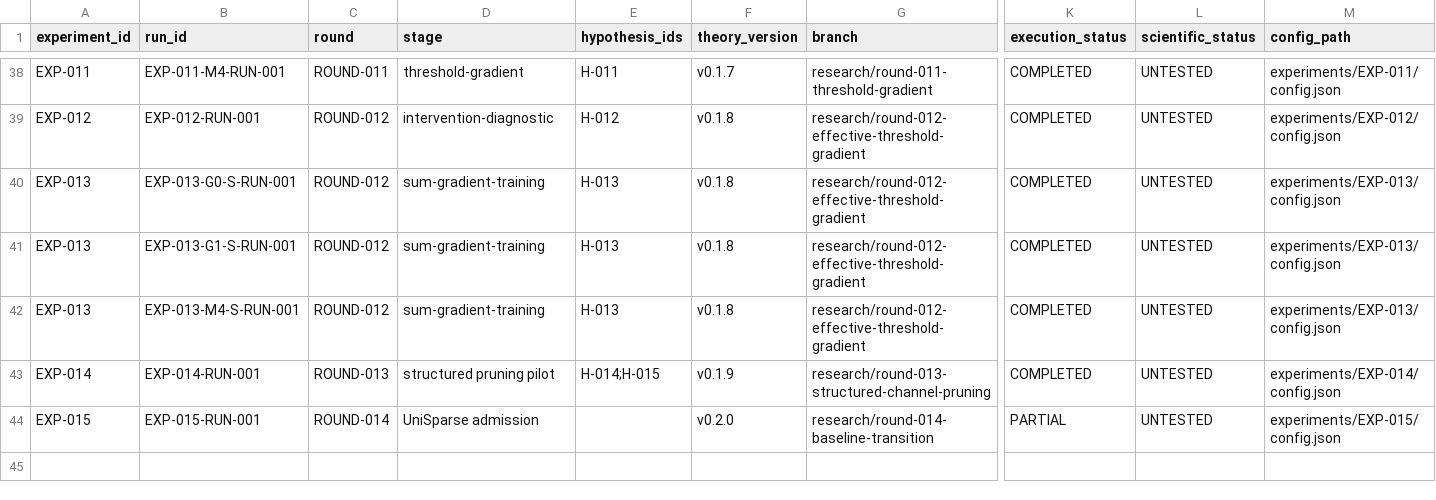
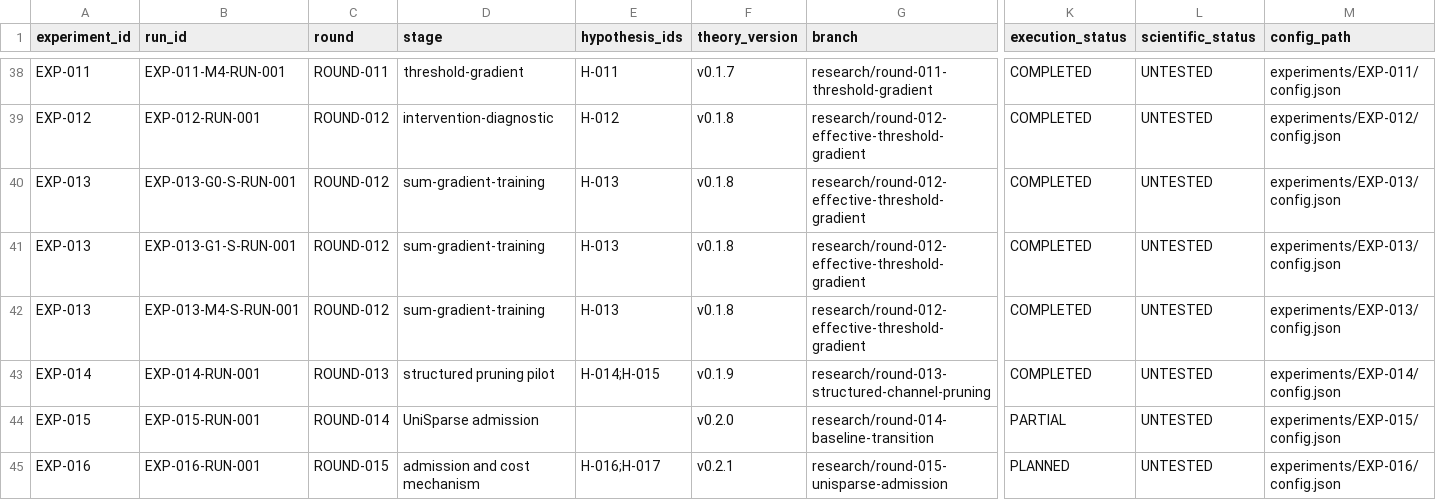
Before and after one commit to corex197-pixel/SNN-AP-Research, a CSV file: research/EXPERIMENT_REGISTRY.csv, drawn as a sheet; only a part is shown, gaps mark what is left out; rows hold the shown columns only; the diff names each change by its address in the sheet, - before the commit and + after, or states it on an @@ line.

```diff
--- a/research/EXPERIMENT_REGISTRY.csv
+++ b/research/EXPERIMENT_REGISTRY.csv
+row 45: EXP-016 | EXP-016-RUN-001 | ROUND-015 | admission and cost mechanism | H-016;H-017 | v0.2.1 | research/round-015-unisparse-admission | PLANNED | UNTESTED | experiments/EXP-016/config.json
```
Also changed, not shown: 11 other files.
